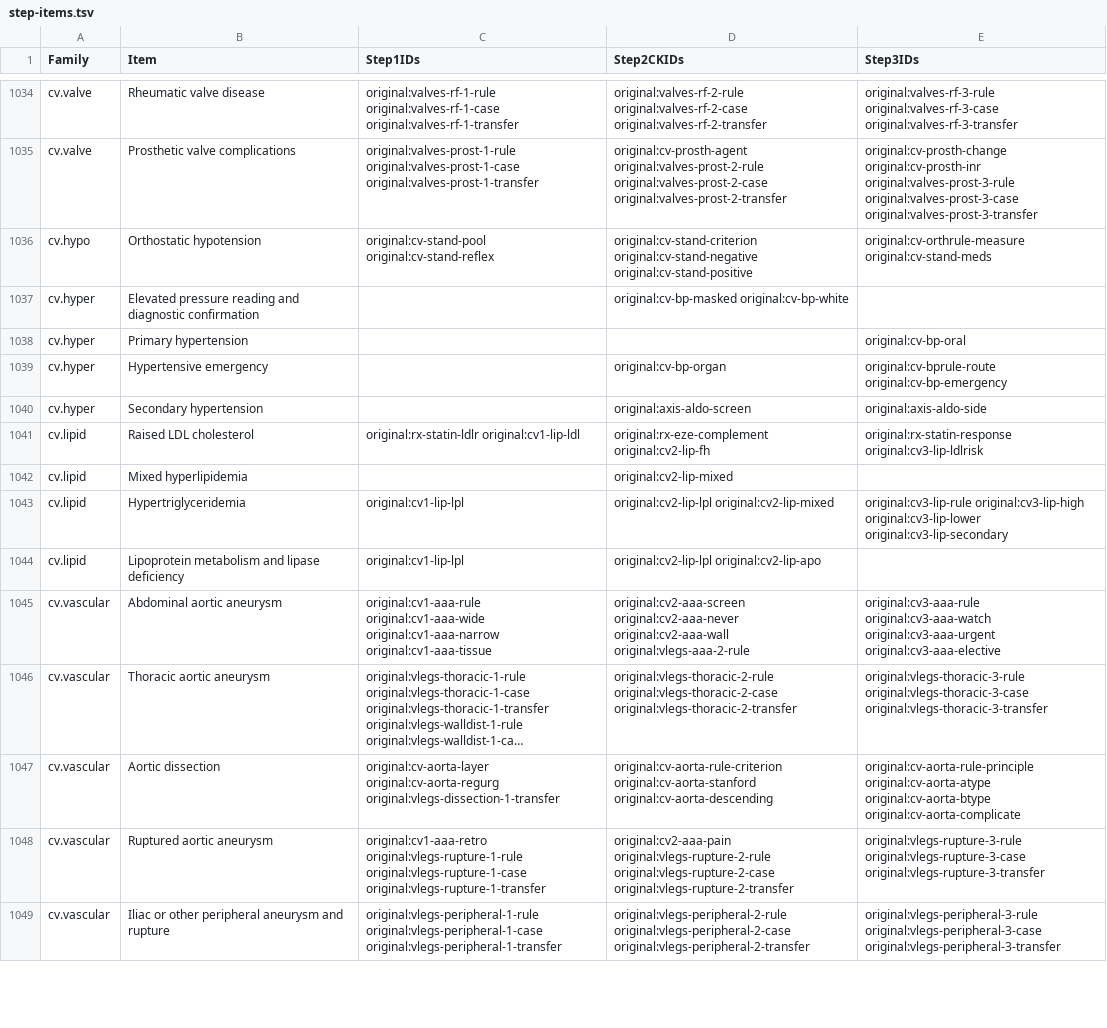
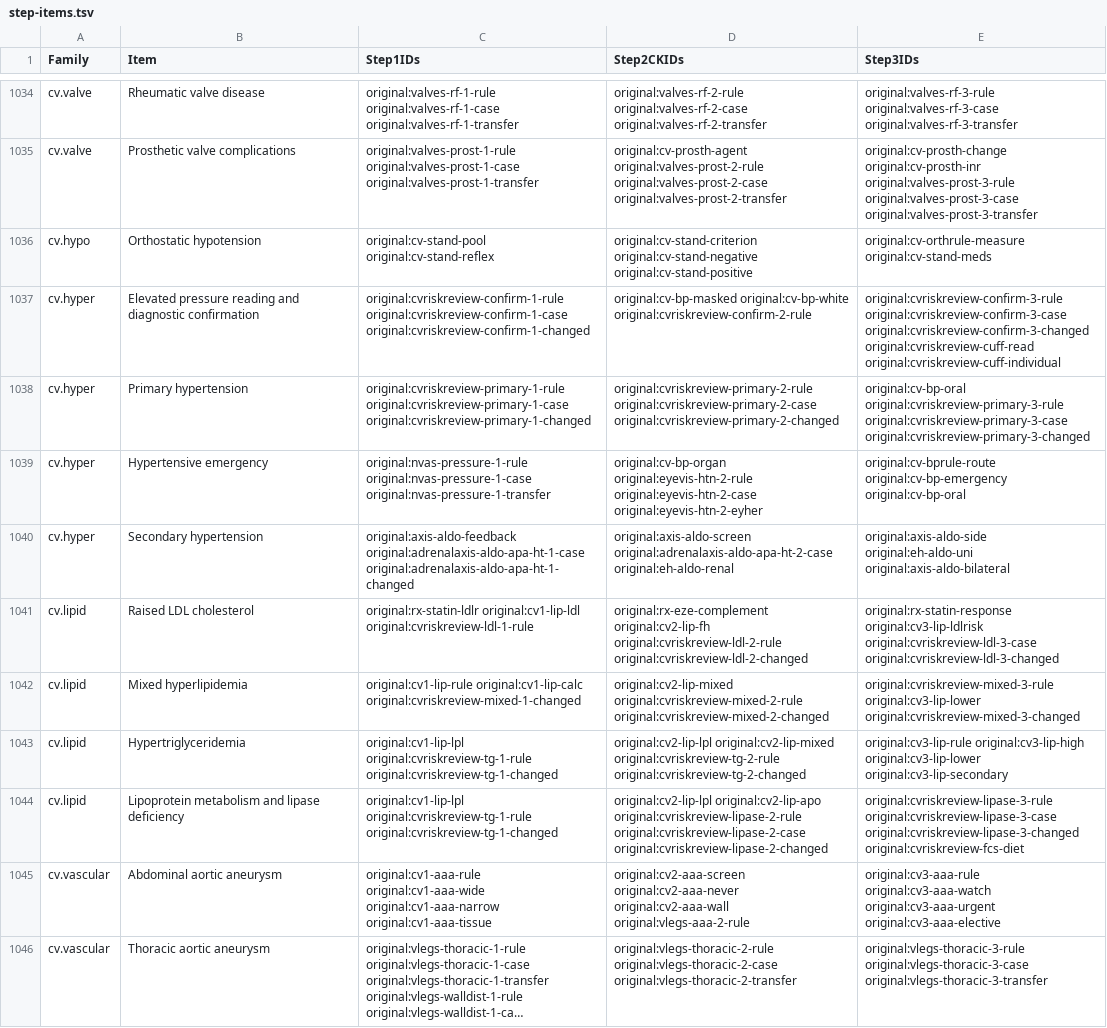
Before and after one commit to bionicles/anki, a TSV file: decks/mcat-usmle/step-items.tsv, drawn as a sheet; only a part is shown, gaps mark what is left out; the shorter side is filled out with more unchanged rows; long unchanged cells end in ….

Commit message:
Map MCAT mechanics and deepen hypertension and lipid coverage across Steps

```diff
--- a/decks/mcat-usmle/step-items.tsv
+++ b/decks/mcat-usmle/step-items.tsv
@@ -1036,10 +1036,10 @@ cv.valve	Prosthetic valve complications	original:valves-prost-1-rule original:va
 cv.hypo	Orthostatic hypotension	original:cv-stand-pool original:cv-stand-reflex	original:cv-stand-criterion original:cv-stand-negative original:cv-stand-positive	original:cv-orthrule-measure original:cv-stand-meds
-cv.hyper	Elevated pressure reading and diagnostic confirmation		original:cv-bp-masked original:cv-bp-white	
-cv.hyper	Primary hypertension			original:cv-bp-oral
-cv.hyper	Hypertensive emergency		original:cv-bp-organ	original:cv-bprule-route original:cv-bp-emergency
-cv.hyper	Secondary hypertension		original:axis-aldo-screen	original:axis-aldo-side
-cv.lipid	Raised LDL cholesterol	original:rx-statin-ldlr original:cv1-lip-ldl	original:rx-eze-complement original:cv2-lip-fh	original:rx-statin-response original:cv3-lip-ldlrisk
-cv.lipid	Mixed hyperlipidemia		original:cv2-lip-mixed	
-cv.lipid	Hypertriglyceridemia	original:cv1-lip-lpl	original:cv2-lip-lpl original:cv2-lip-mixed	original:cv3-lip-rule original:cv3-lip-high original:cv3-lip-lower original:cv3-lip-secondary
-cv.lipid	Lipoprotein metabolism and lipase deficiency	original:cv1-lip-lpl	original:cv2-lip-lpl original:cv2-lip-apo	
+cv.hyper	Elevated pressure reading and diagnostic confirmation	original:cvriskreview-confirm-1-rule original:cvriskreview-confirm-1-case original:cvriskreview-confirm-1-changed	original:cv-bp-masked original:cv-bp-white original:cvriskreview-confirm-2-rule	original:cvriskreview-confirm-3-rule original:cvriskreview-confirm-3-case original:cvriskreview-confirm-3-changed original:cvriskreview-cuff-read original:cvriskreview-cuff-individual
+cv.hyper	Primary hypertension	original:cvriskreview-primary-1-rule original:cvriskreview-primary-1-case original:cvriskreview-primary-1-changed	original:cvriskreview-primary-2-rule original:cvriskreview-primary-2-case original:cvriskreview-primary-2-changed	original:cv-bp-oral original:cvriskreview-primary-3-rule original:cvriskreview-primary-3-case original:cvriskreview-primary-3-changed
+cv.hyper	Hypertensive emergency	original:nvas-pressure-1-rule original:nvas-pressure-1-case original:nvas-pressure-1-transfer	original:cv-bp-organ original:eyevis-htn-2-rule original:eyevis-htn-2-case original:eyevis-htn-2-eyher	original:cv-bprule-route original:cv-bp-emergency original:cv-bp-oral
+cv.hyper	Secondary hypertension	original:axis-aldo-feedback original:adrenalaxis-aldo-apa-ht-1-case original:adrenalaxis-aldo-apa-ht-1-changed	original:axis-aldo-screen original:adrenalaxis-aldo-apa-ht-2-case original:eh-aldo-renal	original:axis-aldo-side original:eh-aldo-uni original:axis-aldo-bilateral
+cv.lipid	Raised LDL cholesterol	original:rx-statin-ldlr original:cv1-lip-ldl original:cvriskreview-ldl-1-rule	original:rx-eze-complement original:cv2-lip-fh original:cvriskreview-ldl-2-rule original:cvriskreview-ldl-2-changed	original:rx-statin-response original:cv3-lip-ldlrisk original:cvriskreview-ldl-3-case original:cvriskreview-ldl-3-changed
+cv.lipid	Mixed hyperlipidemia	original:cv1-lip-rule original:cv1-lip-calc original:cvriskreview-mixed-1-changed	original:cv2-lip-mixed original:cvriskreview-mixed-2-rule original:cvriskreview-mixed-2-changed	original:cvriskreview-mixed-3-rule original:cv3-lip-lower original:cvriskreview-mixed-3-changed
+cv.lipid	Hypertriglyceridemia	original:cv1-lip-lpl original:cvriskreview-tg-1-rule original:cvriskreview-tg-1-changed	original:cv2-lip-lpl original:cv2-lip-mixed original:cvriskreview-tg-2-rule original:cvriskreview-tg-2-changed	original:cv3-lip-rule original:cv3-lip-high original:cv3-lip-lower original:cv3-lip-secondary
+cv.lipid	Lipoprotein metabolism and lipase deficiency	original:cv1-lip-lpl original:cvriskreview-tg-1-rule original:cvriskreview-tg-1-changed	original:cv2-lip-lpl original:cv2-lip-apo original:cvriskreview-lipase-2-rule original:cvriskreview-lipase-2-case original:cvriskreview-lipase-2-changed	original:cvriskreview-lipase-3-rule original:cvriskreview-lipase-3-case original:cvriskreview-lipase-3-changed original:cvriskreview-fcs-diet
 cv.vascular	Abdominal aortic aneurysm	original:cv1-aaa-rule original:cv1-aaa-wide original:cv1-aaa-narrow original:cv1-aaa-tissue	original:cv2-aaa-screen original:cv2-aaa-never original:cv2-aaa-wall original:vlegs-aaa-2-rule	original:cv3-aaa-rule original:cv3-aaa-watch original:cv3-aaa-urgent original:cv3-aaa-elective
```
Also changed, not shown: decks/mcat-usmle/imaging.tsv, decks/mcat-usmle/step-families.tsv, 20 other files.
